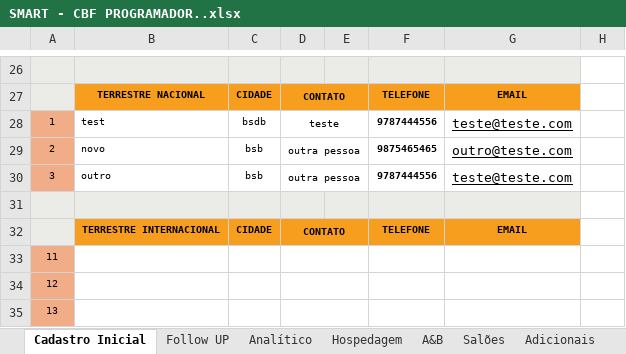
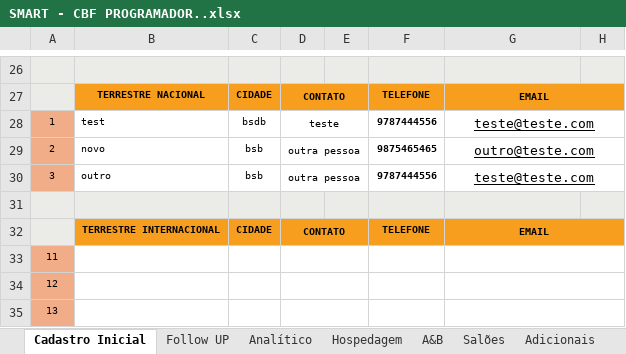
Before and after one commit to kelvimguidini/smart-app, an Excel workbook: Docs/SMART - CBF PROGRAMADOR..xlsx, sheet Cadastro Inicial, drawn as a sheet; only a part is shown, gaps mark what is left out; values as stored, in another font and other column widths than the file's, no borders; charts and pictures not drawn; the diff covers the shown part only; the diff names each change by its address in the sheet, - before the commit and + after, or states it on an @@ line.

```diff
--- a/Docs/SMART - CBF PROGRAMADOR..xlsx (sheet Cadastro Inicial)
+++ b/Docs/SMART - CBF PROGRAMADOR..xlsx (sheet Cadastro Inicial)
-H26 fill: none
+H26 fill: #EBEBE7
+G27:H27 merged
-H27 fill: none
+H27 fill: #F79E1F
+G28:H28 merged
+G29:H29 merged
+G30:H30 merged
-H31 fill: none
+H31 fill: #EBEBE7
+G32:H32 merged
-H32 fill: none
+H32 fill: #F79E1F
+G33:H33 merged
+G34:H34 merged
+G35:H35 merged
```
Also changed, not shown: 3 edited cells, cell formats and merged cells elsewhere in this sheet, sheet DADOS, sheet Orçamento Transporte, sheet Proposta Terrestre, sheet Follow UP, sheet Faturamento, sheet Proposta Hotel, 1 more sheet, formulas that keep their value, charts or pictures, 42 other files.
